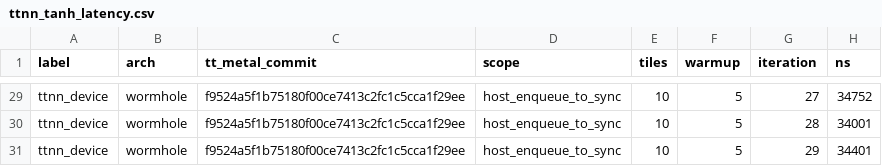
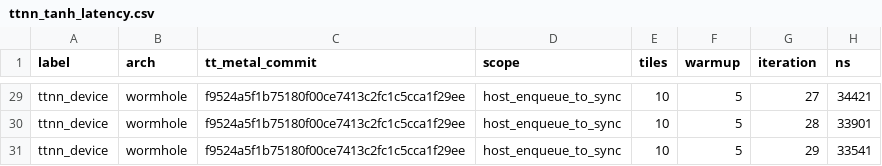
Before and after one commit to reforcemind/numerical-backward-synthesis, a CSV file: results/paper/ttnn_tanh_latency.csv, drawn as a sheet; only a part is shown, gaps mark what is left out; the diff covers the shown part only; the diff names each change by its address in the sheet, - before the commit and + after, or states it on an @@ line.

```diff
--- a/results/paper/ttnn_tanh_latency.csv
+++ b/results/paper/ttnn_tanh_latency.csv
-H29 (ns): 34752
+H29 (ns): 34421
-H30 (ns): 34001
+H30 (ns): 33901
-H31 (ns): 34401
+H31 (ns): 33541
```
Also changed, not shown: 26 edited cells elsewhere in this file, results/paper/device_cycles_wormhole.csv, results/paper/synth_cost.csv, 6 other files.
